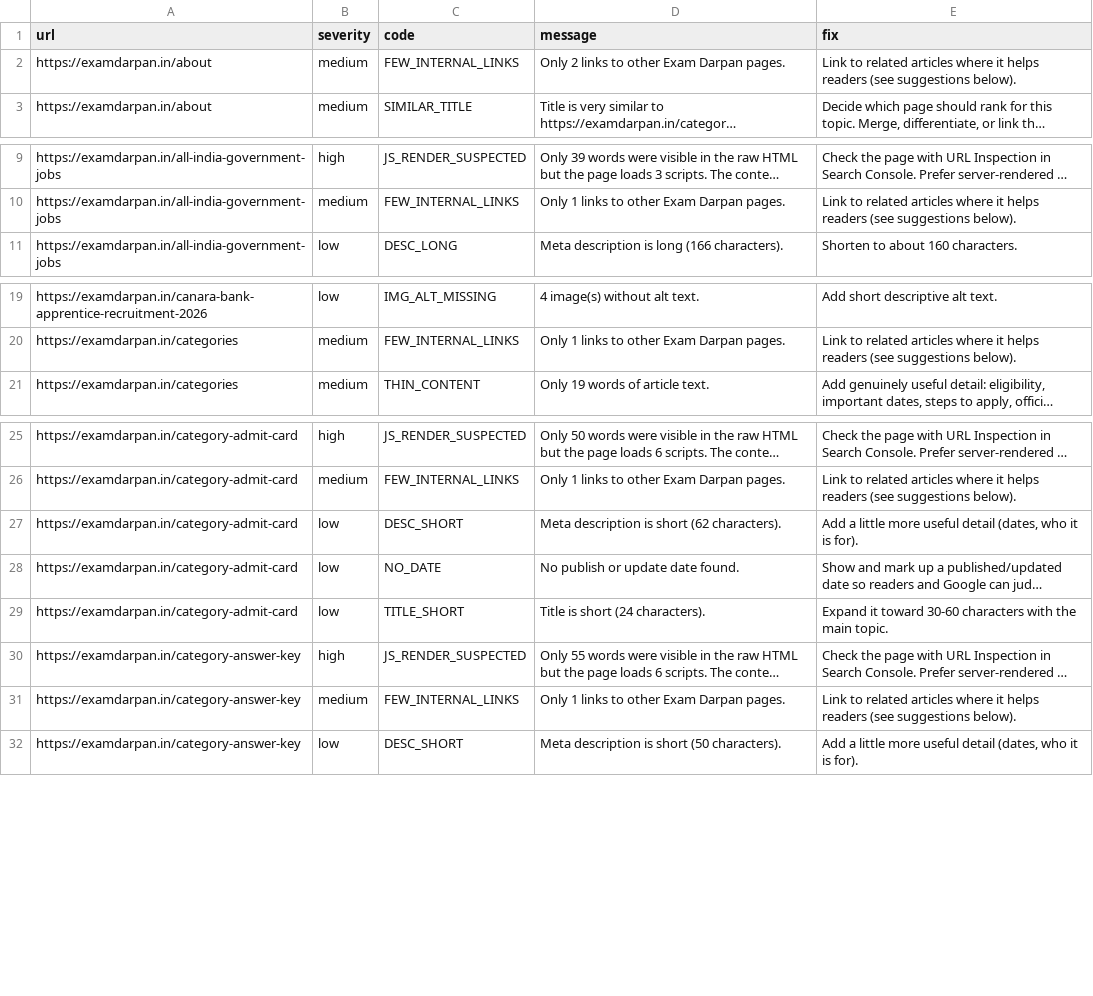
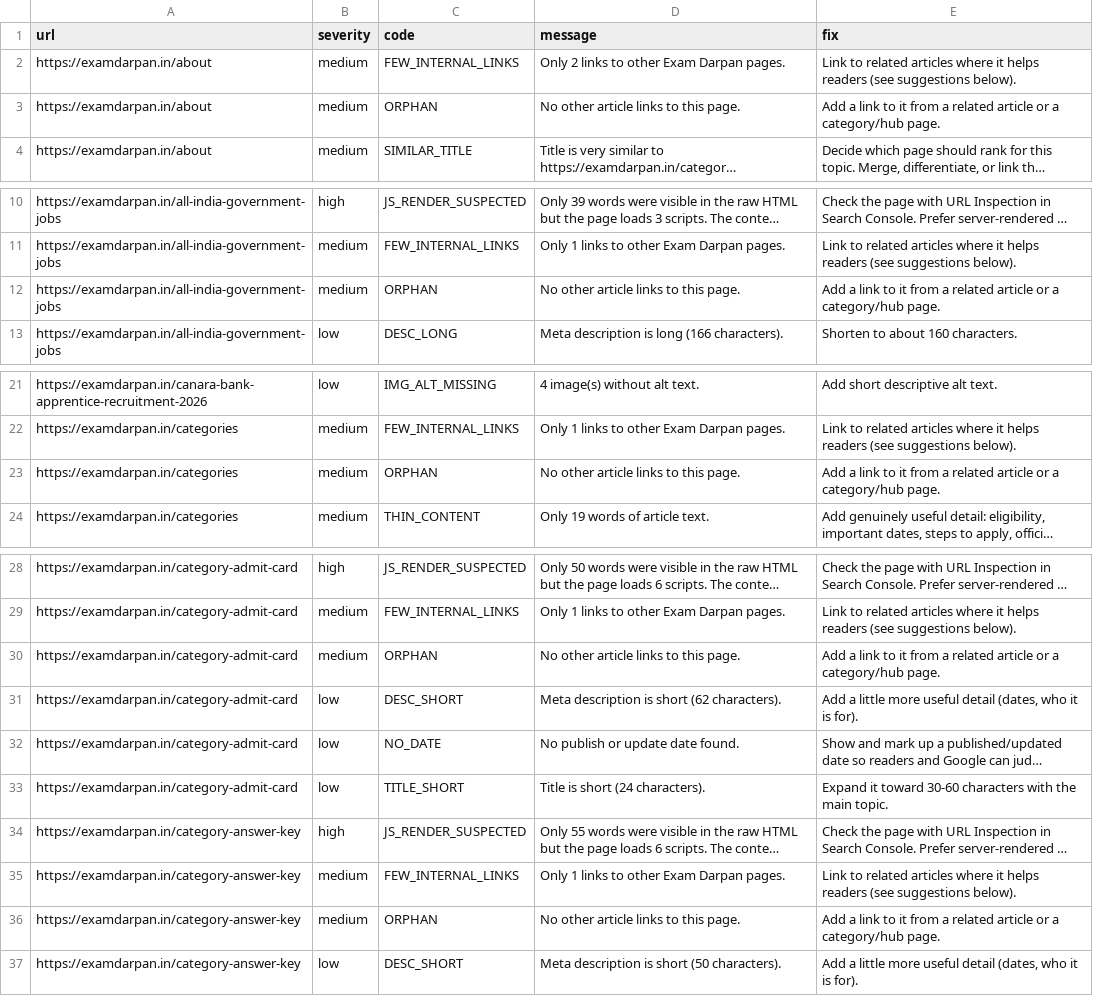
Before and after one commit to lakshay787729-web/examdarpan-organic-traffic-agent, a CSV file: reports/issues.csv, drawn as a sheet; only a part is shown, gaps mark what is left out; long unchanged cells end in …; the diff covers the shown part only; the diff names each change by its address in the sheet, - before the commit and + after, or states it on an @@ line.

```diff
--- a/reports/issues.csv
+++ b/reports/issues.csv
+row 3: https://examdarpan.in/about | medium | ORPHAN | No other article links to this page. | Add a link to it from a related article or a category/hub page.
+row 12: https://examdarpan.in/all-india-government-jobs | medium | ORPHAN | No other article links to this page. | Add a link to it from a related article or a category/hub page.
+row 23: https://examdarpan.in/categories | medium | ORPHAN | No other article links to this page. | Add a link to it from a related article or a category/hub page.
+row 30: https://examdarpan.in/category-admit-card | medium | ORPHAN | No other article links to this page. | Add a link to it from a related article or a category/hub page.
+row 36: https://examdarpan.in/category-answer-key | medium | ORPHAN | No other article links to this page. | Add a link to it from a related article or a category/hub page.
```
Also changed, not shown: 22 added rows elsewhere in this file, 23 other files.
